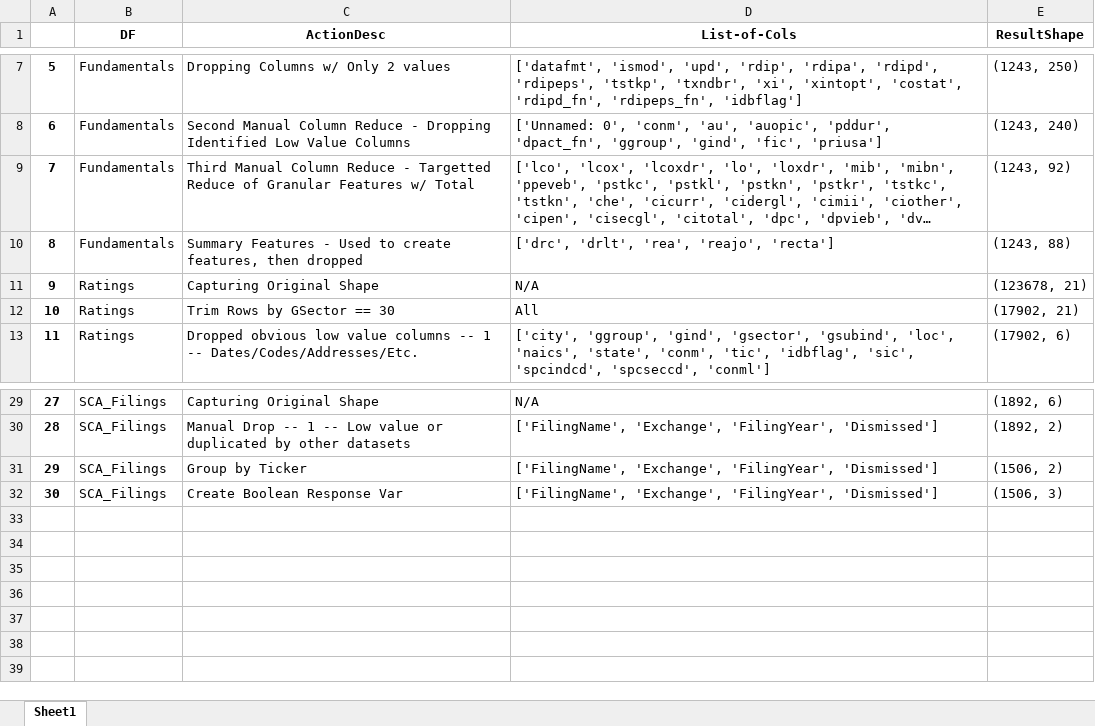
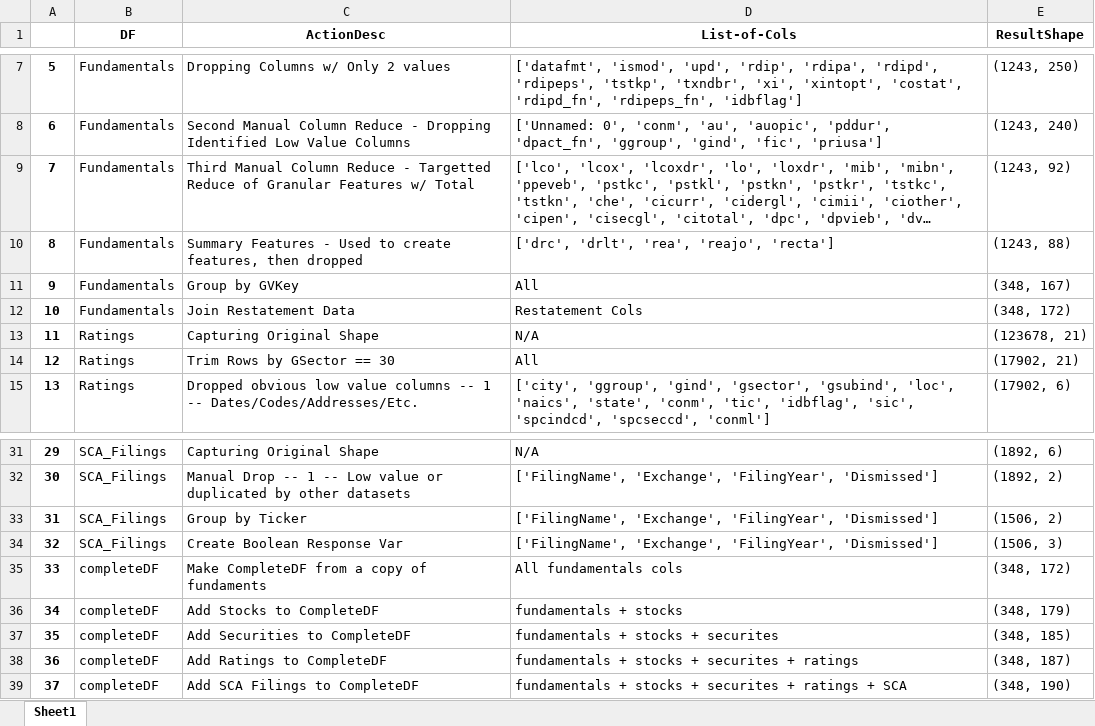
Before and after one commit to bcullinan32/CapstoneProject, an Excel workbook: Export/Clean_Actions_Report.xlsx, sheet Sheet1, drawn as a sheet; only a part is shown, gaps mark what is left out; long unchanged cells end in …; values as stored, in another font and other column widths than the file's, no borders; addresses are those after the commit; the diff names each change by its address in the sheet, - before the commit and + after, or states it on an @@ line.

Commit message:
Completed data clean up, joined all sources to create complete set

```diff
--- a/Export/Clean_Actions_Report.xlsx (sheet Sheet1)
+++ b/Export/Clean_Actions_Report.xlsx (sheet Sheet1)
+row 11: 9 | Fundamentals | Group by GVKey | All | (348, 167)
+row 12: 10 | Fundamentals | Join Restatement Data | Restatement Cols | (348, 172)
@@ column A renumbered between rows 13 and 34 @@
+row 35: 33 | completeDF | Make CompleteDF from a copy of fundaments | All fundamentals cols | (348, 172)
+row 36: 34 | completeDF | Add Stocks to CompleteDF | fundamentals + stocks | (348, 179)
+row 37: 35 | completeDF | Add Securities to CompleteDF | fundamentals + stocks + securites | (348, 185)
+row 38: 36 | completeDF | Add Ratings to CompleteDF | fundamentals + stocks + securites + ratings | (348, 187)
+row 39: 37 | completeDF | Add SCA Filings to CompleteDF | fundamentals + stocks + securites + ratings + SCA | (348, 190)
```
Also changed, not shown: Export/Fundamentals_DD_wRemaining.xlsx, Export/Fundamentals_Restatement_Diff_Reports.xlsx, 9 other files.
